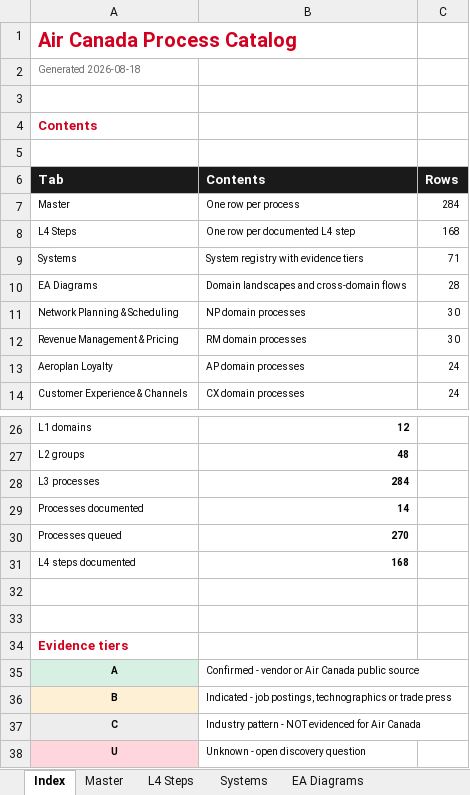
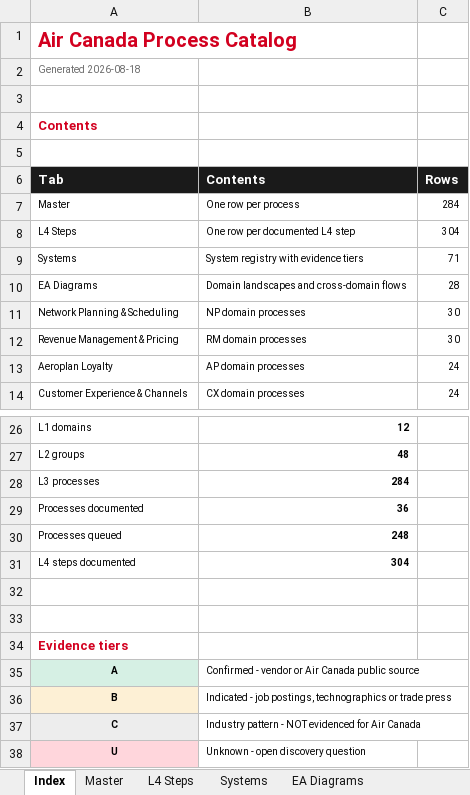
Before and after one commit to ghatk047/AirCanadaProcessWiki, an Excel workbook: data/AirCanada_Process_Catalog.xlsx, sheet Index, drawn as a sheet; only a part is shown, gaps mark what is left out; values as stored, in another font and other column widths than the file's, no borders; the diff names each change by its address in the sheet, - before the commit and + after, or states it on an @@ line.

```diff
--- a/data/AirCanada_Process_Catalog.xlsx (sheet Index)
+++ b/data/AirCanada_Process_Catalog.xlsx (sheet Index)
-C8 (Rows): 168
+C8 (Rows): 304
-B29 (Contents): 14
+B29 (Contents): 36
-B30 (Contents): 270
+B30 (Contents): 248
-B31 (Contents): 168
+B31 (Contents): 304
```
Also changed, not shown: sheet L4 Steps, sheet Master, sheet Network Planning & Scheduling, sheet Systems, 53 other files.
